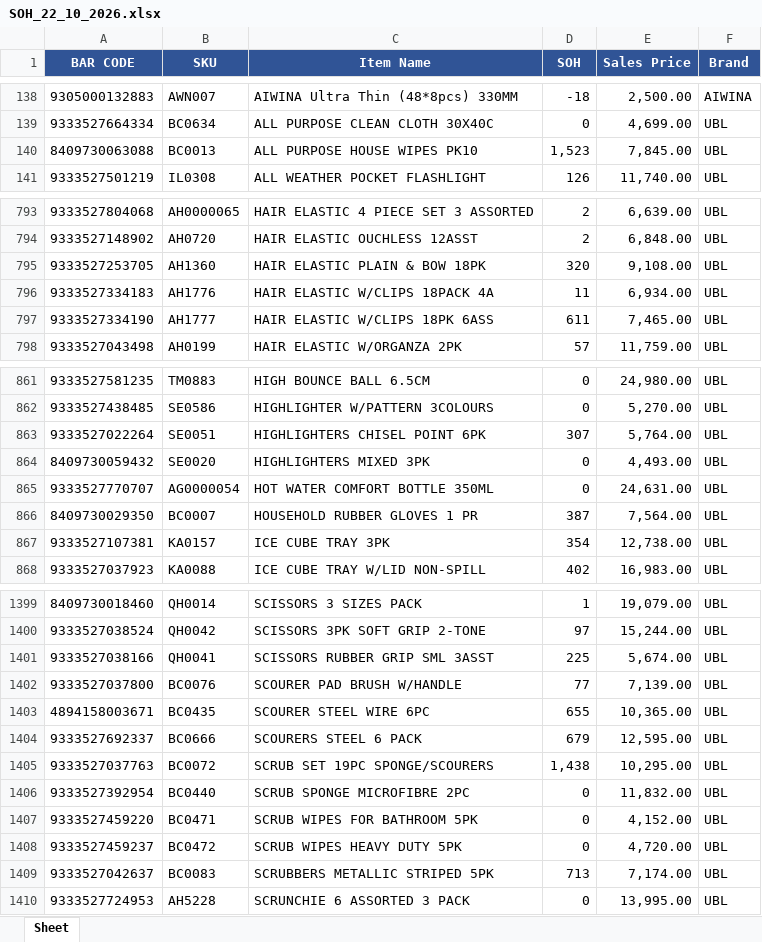
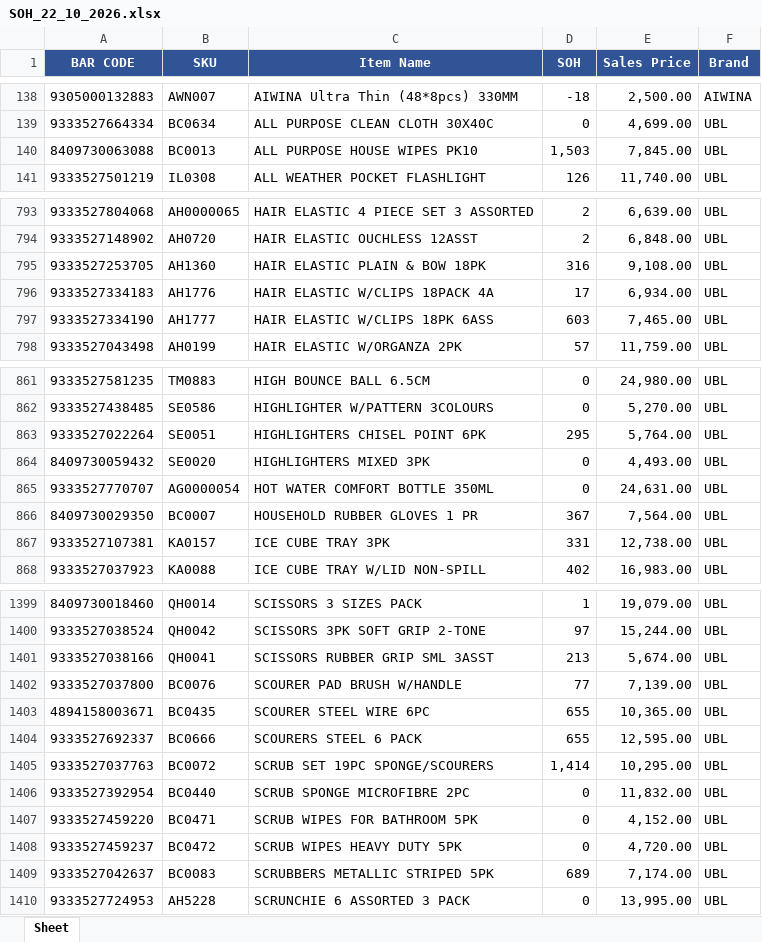
Before and after one commit to KTL4/zoho-automations, an Excel workbook: reports/SOH_22_10_2026.xlsx, sheet Sheet, drawn as a sheet; only a part is shown, gaps mark what is left out; values as stored, in another font and other column widths than the file's, no borders; the diff covers the shown part only; the diff names each change by its address in the sheet, - before the commit and + after, or states it on an @@ line.

```diff
--- a/reports/SOH_22_10_2026.xlsx (sheet Sheet)
+++ b/reports/SOH_22_10_2026.xlsx (sheet Sheet)
-D140 (SOH): 1,523
+D140 (SOH): 1,503
-D795 (SOH): 320
+D795 (SOH): 316
-D796 (SOH): 11
+D796 (SOH): 17
-D797 (SOH): 611
+D797 (SOH): 603
-D863 (SOH): 307
+D863 (SOH): 295
-D866 (SOH): 387
+D866 (SOH): 367
-D867 (SOH): 354
+D867 (SOH): 331
-D1401 (SOH): 225
+D1401 (SOH): 213
-D1404 (SOH): 679
+D1404 (SOH): 655
-D1405 (SOH): 1,438
+D1405 (SOH): 1,414
-D1409 (SOH): 713
+D1409 (SOH): 689
```
Also changed, not shown: 1 moved row and 61 edited cells elsewhere in this sheet.
